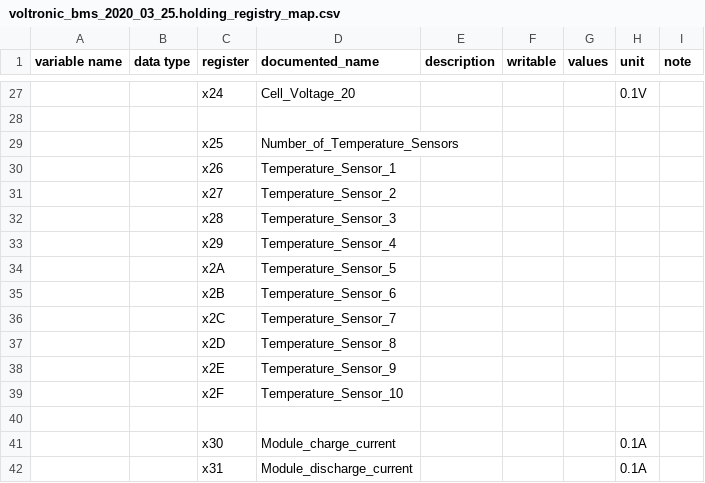
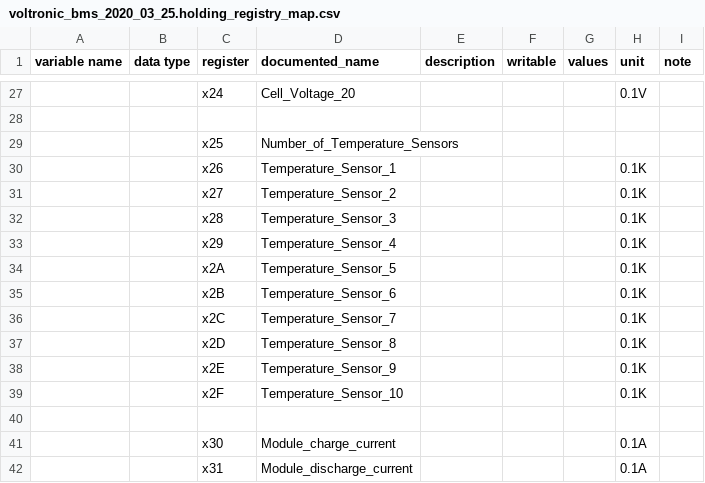
Before and after one commit to yNosGR/PythonProtocolGateway, a CSV file: protocols/voltronic/voltronic_bms_2020_03_25.holding_registry_map.csv, drawn as a sheet; only a part is shown, gaps mark what is left out.

Commit message:
fix unit

```diff
--- a/protocols/voltronic/voltronic_bms_2020_03_25.holding_registry_map.csv
+++ b/protocols/voltronic/voltronic_bms_2020_03_25.holding_registry_map.csv
@@ -29,12 +29,12 @@ variable name,data type,register,documented_name,description,writable,values,uni
 ,,x25,Number_of_Temperature_Sensors,,,,,
-,,x26,Temperature_Sensor_1,,,,,
-,,x27,Temperature_Sensor_2,,,,,
-,,x28,Temperature_Sensor_3,,,,,
-,,x29,Temperature_Sensor_4,,,,,
-,,x2A,Temperature_Sensor_5,,,,,
-,,x2B,Temperature_Sensor_6,,,,,
-,,x2C,Temperature_Sensor_7,,,,,
-,,x2D,Temperature_Sensor_8,,,,,
-,,x2E,Temperature_Sensor_9,,,,,
-,,x2F,Temperature_Sensor_10,,,,,
+,,x26,Temperature_Sensor_1,,,,0.1K,
+,,x27,Temperature_Sensor_2,,,,0.1K,
+,,x28,Temperature_Sensor_3,,,,0.1K,
+,,x29,Temperature_Sensor_4,,,,0.1K,
+,,x2A,Temperature_Sensor_5,,,,0.1K,
+,,x2B,Temperature_Sensor_6,,,,0.1K,
+,,x2C,Temperature_Sensor_7,,,,0.1K,
+,,x2D,Temperature_Sensor_8,,,,0.1K,
+,,x2E,Temperature_Sensor_9,,,,0.1K,
+,,x2F,Temperature_Sensor_10,,,,0.1K,
 ,,,,,,,,
```
